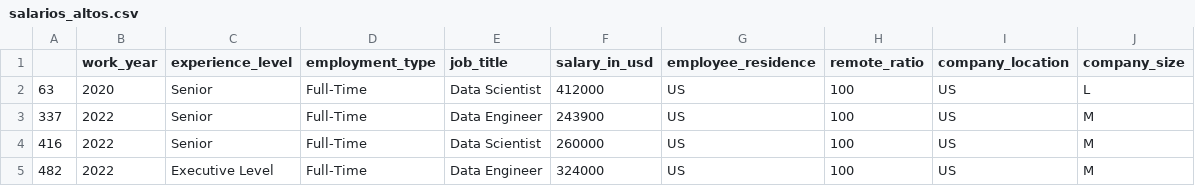
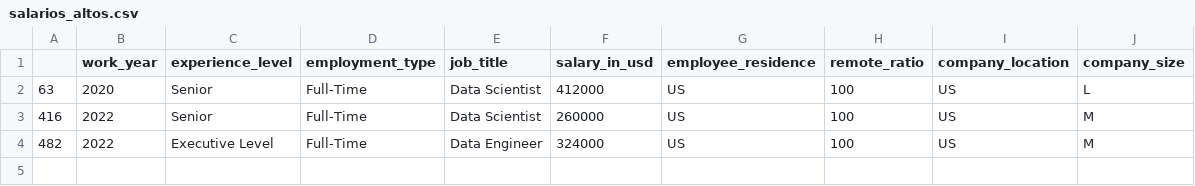
Before and after one commit to Adalab/DA-promo-b-modulo-3-sprint-1-Paula-Yadira, a CSV file: datos/salarios_altos.csv, drawn as a sheet; the diff names each change by its address in the sheet, - before the commit and + after, or states it on an @@ line.

```diff
--- a/datos/salarios_altos.csv
+++ b/datos/salarios_altos.csv
-row 3: 337 | 2022 | Senior | Full-Time | Data Engineer | 243900 | US | 100 | US | M
```
Also changed, not shown: datos/salarios_bajos.csv, 6 other files.
